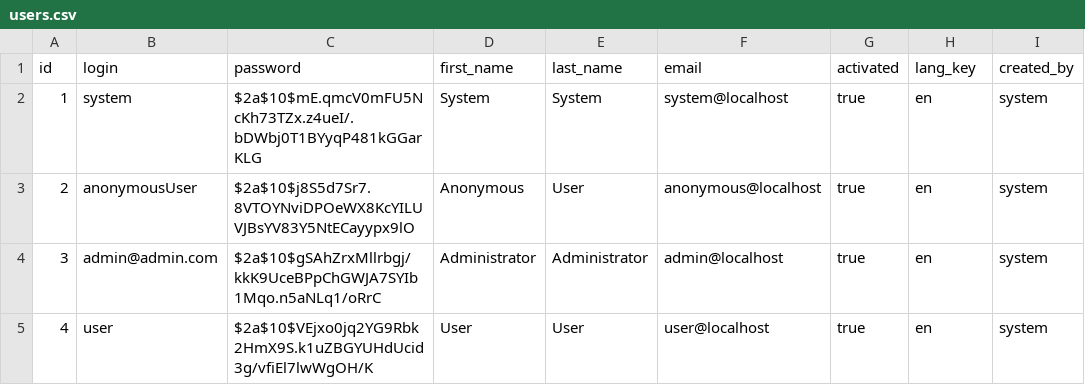
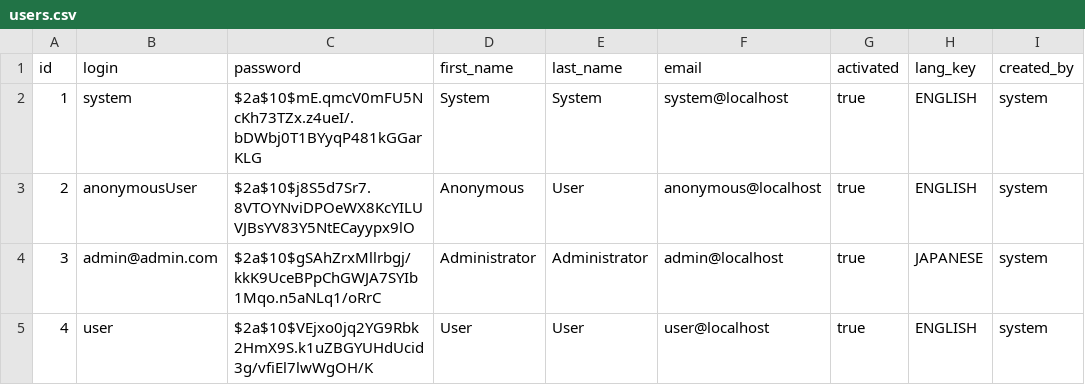
Before and after one commit to majimena/majimena-petz, a CSV file: petz-api/src/main/resources/config/liquibase/users.csv, drawn as a sheet.

Commit message:
add time zone settings add user entity

```diff
--- a/petz-api/src/main/resources/config/liquibase/users.csv
+++ b/petz-api/src/main/resources/config/liquibase/users.csv
@@ -1,5 +1,5 @@
 id;login;password;first_name;last_name;email;activated;lang_key;created_by
-1;system;$2a$10$mE.qmcV0mFU5NcKh73TZx.z4ueI/.bDWbj0T1BYyqP481kGGarKLG;System;System;system@localhost;true;en;system
-2;anonymousUser;$2a$10$j8S5d7Sr7.8VTOYNviDPOeWX8KcYILUVJBsYV83Y5NtECayypx9lO;Anonymous;User;anonymous@localhost;true;en;system
-3;admin@admin.com;$2a$10$gSAhZrxMllrbgj/kkK9UceBPpChGWJA7SYIb1Mqo.n5aNLq1/oRrC;Administrator;Administrator;admin@localhost;true;en;system
-4;user;$2a$10$VEjxo0jq2YG9Rbk2HmX9S.k1uZBGYUHdUcid3g/vfiEl7lwWgOH/K;User;User;user@localhost;true;en;system
+1;system;$2a$10$mE.qmcV0mFU5NcKh73TZx.z4ueI/.bDWbj0T1BYyqP481kGGarKLG;System;System;system@localhost;true;ENGLISH;system
+2;anonymousUser;$2a$10$j8S5d7Sr7.8VTOYNviDPOeWX8KcYILUVJBsYV83Y5NtECayypx9lO;Anonymous;User;anonymous@localhost;true;ENGLISH;system
+3;admin@admin.com;$2a$10$gSAhZrxMllrbgj/kkK9UceBPpChGWJA7SYIb1Mqo.n5aNLq1/oRrC;Administrator;Administrator;admin@localhost;true;JAPANESE;system
+4;user;$2a$10$VEjxo0jq2YG9Rbk2HmX9S.k1uZBGYUHdUcid3g/vfiEl7lwWgOH/K;User;User;user@localhost;true;ENGLISH;system
```
Also changed, not shown: petz-api/target/classes/config/liquibase/users.csv, 26 other files.
